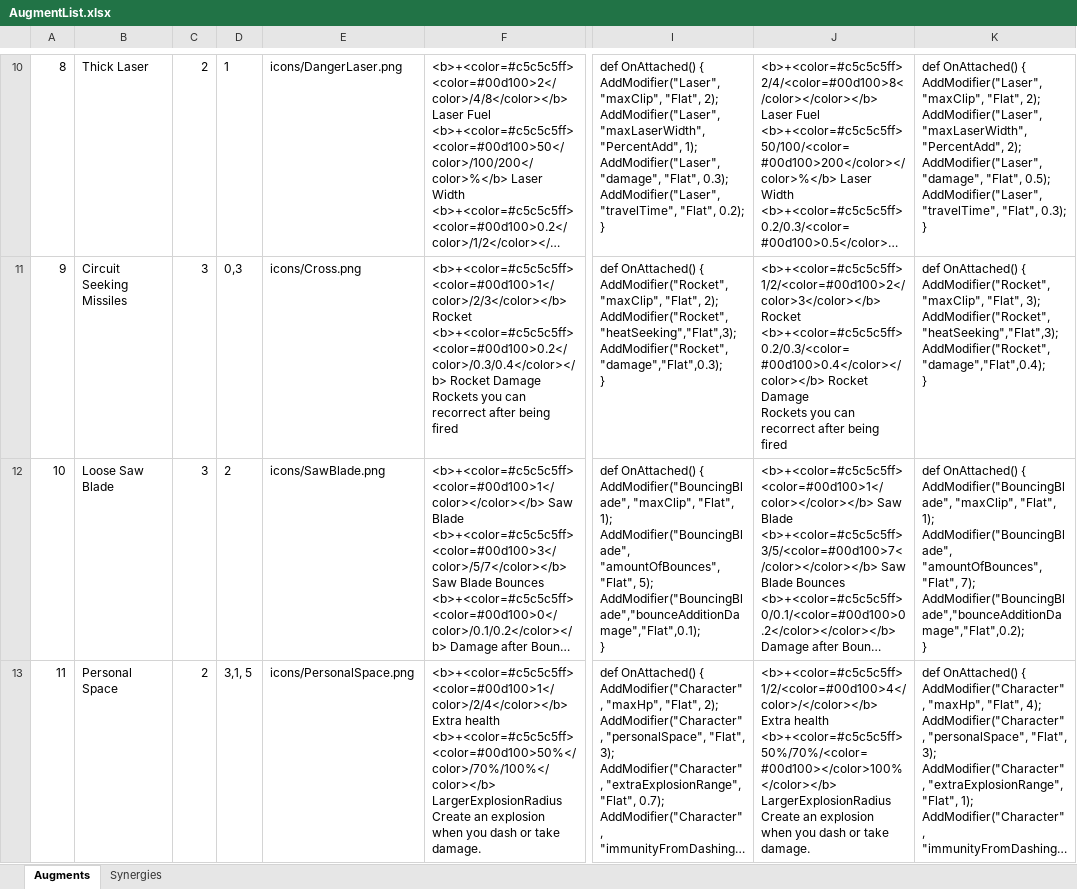
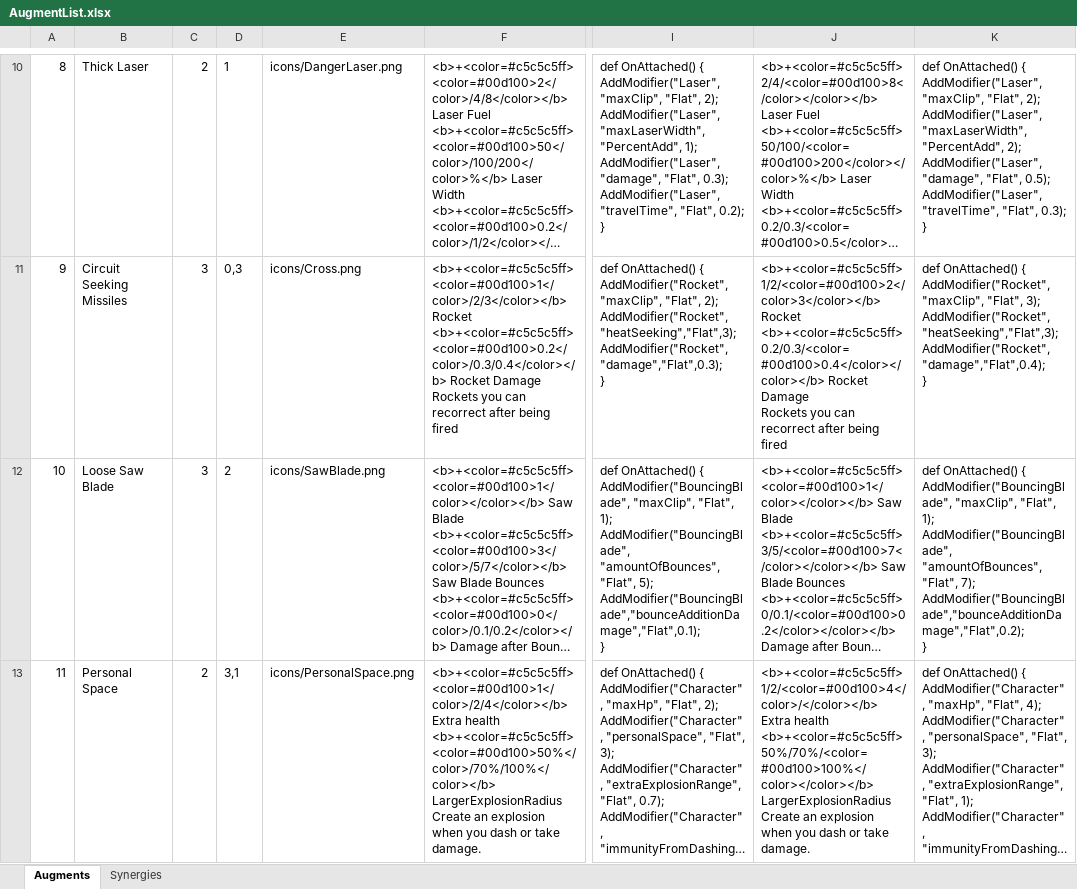
Before and after one commit to dannyli0109/BulletPP, an Excel workbook: Assets/StreamingAssets/AugmentList.xlsx, sheet Augments, drawn as a sheet; only a part is shown, gaps mark what is left out; long unchanged cells end in …; values as stored, in another font and other column widths than the file's, no borders; ↵ is a line break in a cell; the diff covers the shown part only; the diff names each change by its address in the sheet, - before the commit and + after, or states it on an @@ line.

```diff
--- a/Assets/StreamingAssets/AugmentList.xlsx (sheet Augments)
+++ b/Assets/StreamingAssets/AugmentList.xlsx (sheet Augments)
-D13: 3,1, 5
+D13: 3,1
-J13: …Extra health ↵ <b>+<color=#c5c5c5ff>50%/70%/<color=#00d100></color>100%</color></b> LargerExplosionRadius ↵ Create…
+J13: …Extra health ↵ <b>+<color=#c5c5c5ff>50%/70%/<color=#00d100>100%</color></color></b> LargerExplosionRadius ↵ Create…
```
Also changed, not shown: 1 removed row elsewhere in this sheet, sheet Synergies, 4 other files.
